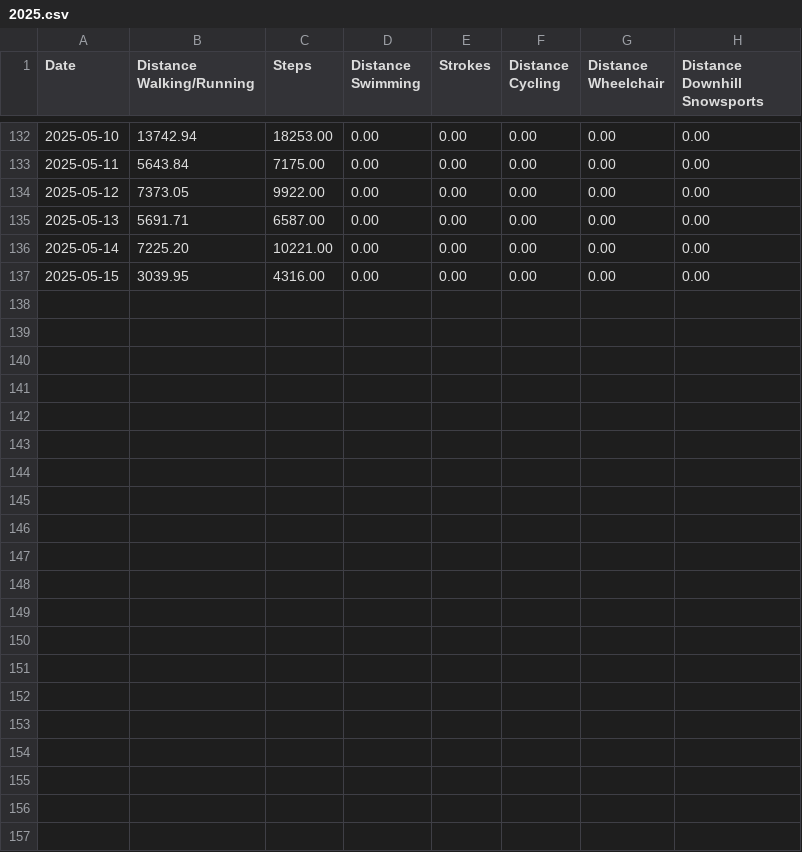
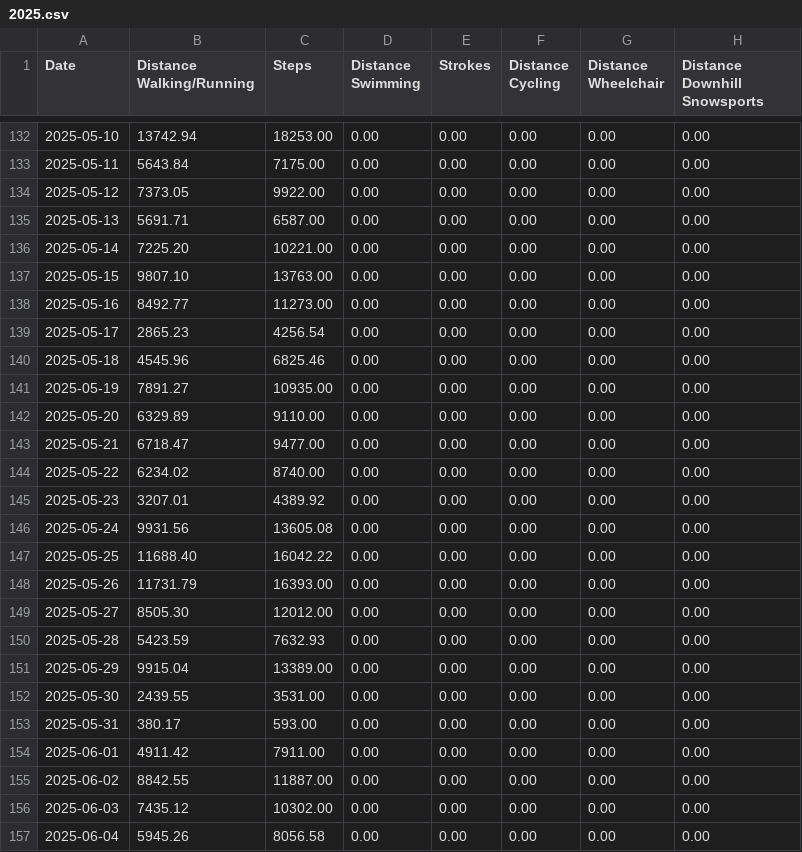
Before and after one commit to Ygria/workouts_page, a CSV file: public/distances/2025.csv, drawn as a sheet; only a part is shown, gaps mark what is left out.

```diff
--- a/public/distances/2025.csv
+++ b/public/distances/2025.csv
@@ -136,2 +136,22 @@ Date,Distance Walking/Running,Steps,Distance Swimming,Strokes,Distance Cycling,D
 2025-05-14,7225.20,10221.00,0.00,0.00,0.00,0.00,0.00
-2025-05-15,3039.95,4316.00,0.00,0.00,0.00,0.00,0.00
+2025-05-15,9807.10,13763.00,0.00,0.00,0.00,0.00,0.00
+2025-05-16,8492.77,11273.00,0.00,0.00,0.00,0.00,0.00
+2025-05-17,2865.23,4256.54,0.00,0.00,0.00,0.00,0.00
+2025-05-18,4545.96,6825.46,0.00,0.00,0.00,0.00,0.00
+2025-05-19,7891.27,10935.00,0.00,0.00,0.00,0.00,0.00
+2025-05-20,6329.89,9110.00,0.00,0.00,0.00,0.00,0.00
+2025-05-21,6718.47,9477.00,0.00,0.00,0.00,0.00,0.00
+2025-05-22,6234.02,8740.00,0.00,0.00,0.00,0.00,0.00
+2025-05-23,3207.01,4389.92,0.00,0.00,0.00,0.00,0.00
+2025-05-24,9931.56,13605.08,0.00,0.00,0.00,0.00,0.00
+2025-05-25,11688.40,16042.22,0.00,0.00,0.00,0.00,0.00
+2025-05-26,11731.79,16393.00,0.00,0.00,0.00,0.00,0.00
+2025-05-27,8505.30,12012.00,0.00,0.00,0.00,0.00,0.00
+2025-05-28,5423.59,7632.93,0.00,0.00,0.00,0.00,0.00
+2025-05-29,9915.04,13389.00,0.00,0.00,0.00,0.00,0.00
+2025-05-30,2439.55,3531.00,0.00,0.00,0.00,0.00,0.00
+2025-05-31,380.17,593.00,0.00,0.00,0.00,0.00,0.00
+2025-06-01,4911.42,7911.00,0.00,0.00,0.00,0.00,0.00
+2025-06-02,8842.55,11887.00,0.00,0.00,0.00,0.00,0.00
+2025-06-03,7435.12,10302.00,0.00,0.00,0.00,0.00,0.00
+2025-06-04,5945.26,8056.58,0.00,0.00,0.00,0.00,0.00
```
Also changed, not shown: public/activity/2025.csv, public/workouts/2025.csv.
